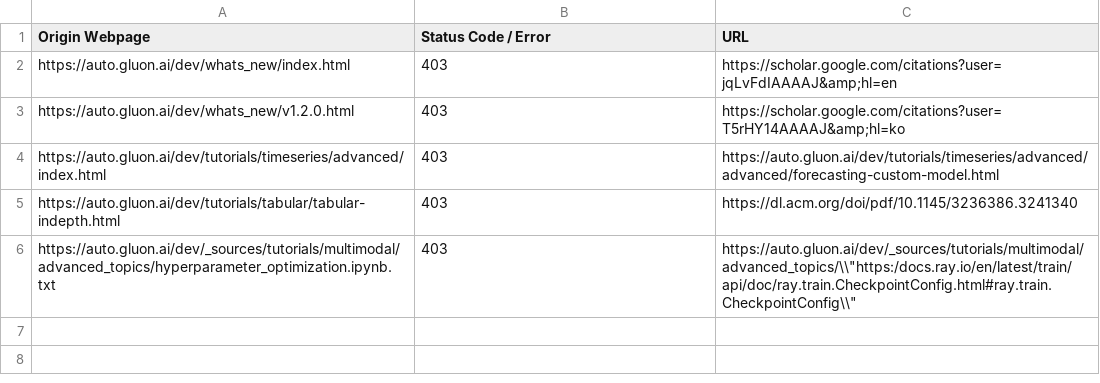
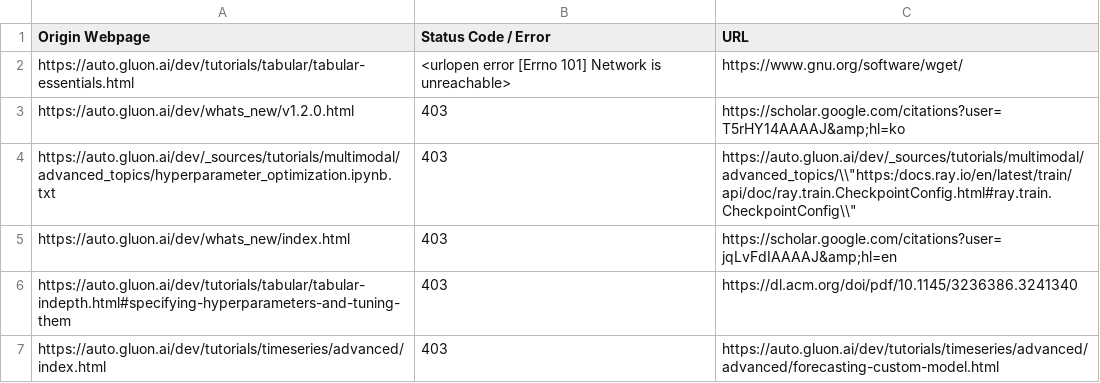
Before and after one commit to autogluon/autogluon-brokenlinks, a CSV file: Broken Links Dev.csv, drawn as a sheet.

```diff
--- a/Broken Links Dev.csv
+++ b/Broken Links Dev.csv
@@ -1,6 +1,7 @@
 Origin Webpage,Status Code / Error,URL
+https://auto.gluon.ai/dev/tutorials/tabular/tabular-essentials.html ,<urlopen error [Errno 101] Network is unreachable>,https://www.gnu.org/software/wget/
+https://auto.gluon.ai/dev/whats_new/v1.2.0.html ,403,https://scholar.google.com/citations?user=T5rHY14AAAAJ&amp;hl=ko
+https://auto.gluon.ai/dev/_sources/tutorials/multimodal/advanced_topics/hyperparameter_optimization.ipynb.txt ,403,"https://auto.gluon.ai/dev/_sources/tutorials/multimodal/advanced_topics/\\""https:/docs.ray.io/en/latest/train/api/doc/ray.train.CheckpointConfig.html#ray.train.CheckpointConfig\\"""
 https://auto.gluon.ai/dev/whats_new/index.html ,403,https://scholar.google.com/citations?user=jqLvFdIAAAAJ&amp;hl=en
-https://auto.gluon.ai/dev/whats_new/v1.2.0.html ,403,https://scholar.google.com/citations?user=T5rHY14AAAAJ&amp;hl=ko
+https://auto.gluon.ai/dev/tutorials/tabular/tabular-indepth.html#specifying-hyperparameters-and-tuning-them ,403,https://dl.acm.org/doi/pdf/10.1145/3236386.3241340
 https://auto.gluon.ai/dev/tutorials/timeseries/advanced/index.html ,403,https://auto.gluon.ai/dev/tutorials/timeseries/advanced/advanced/forecasting-custom-model.html
-https://auto.gluon.ai/dev/tutorials/tabular/tabular-indepth.html ,403,https://dl.acm.org/doi/pdf/10.1145/3236386.3241340
-https://auto.gluon.ai/dev/_sources/tutorials/multimodal/advanced_topics/hyperparameter_optimization.ipynb.txt ,403,"https://auto.gluon.ai/dev/_sources/tutorials/multimodal/advanced_topics/\\""https:/docs.ray.io/en/latest/train/api/doc/ray.train.CheckpointConfig.html#ray.train.CheckpointConfig\\"""
```
Also changed, not shown: Broken Links Stable.csv.
